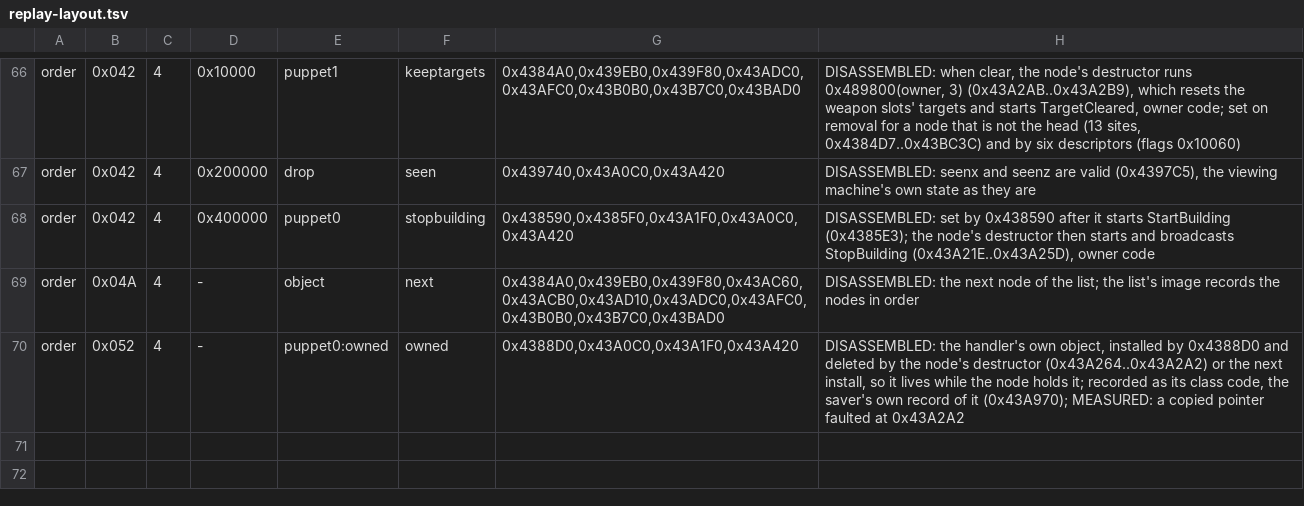
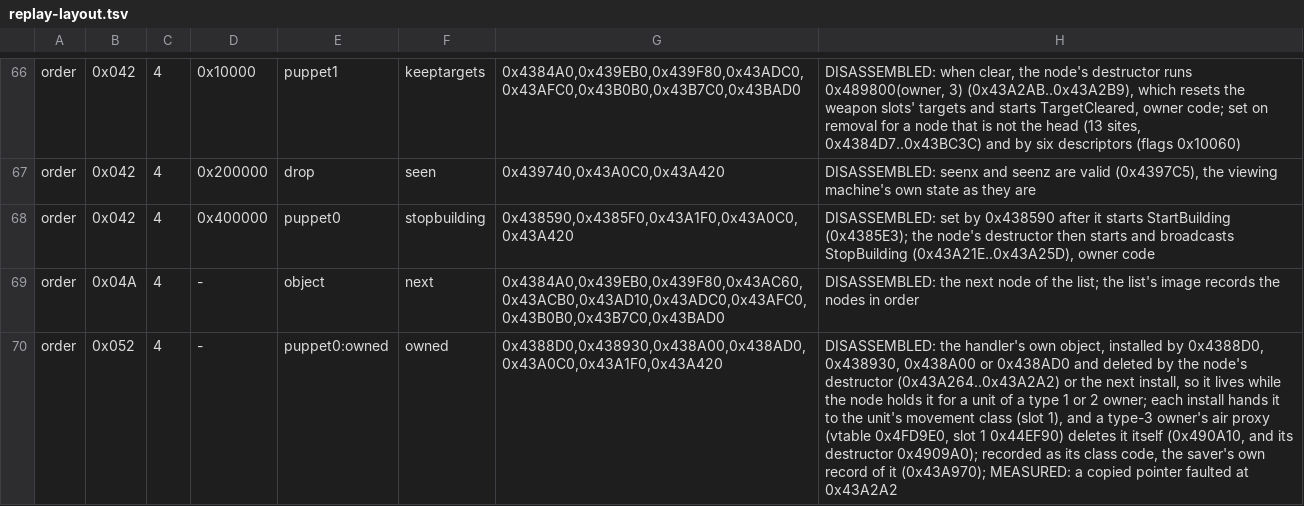
Before and after one commit to Code-Herder/ta-impure-patch, a TSV file: tagpu/ddraw/replay-layout.tsv, drawn as a sheet; only a part is shown, gaps mark what is left out; the diff names each change by its address in the sheet, - before the commit and + after, or states it on an @@ line.

```diff
--- a/tagpu/ddraw/replay-layout.tsv
+++ b/tagpu/ddraw/replay-layout.tsv
-G70: 0x4388D0,0x43A0C0,0x43A1F0,0x43A420
+G70: 0x4388D0,0x438930,0x438A00,0x438AD0,0x43A0C0,0x43A1F0,0x43A420
-H70: …installed by 0x4388D0 and deleted by the node's destructor (0x43A264..0x43A2A2) or the next install, so it lives while the node holds it; recorded as…
+H70: …installed by 0x4388D0, 0x438930, 0x438A00 or 0x438AD0 and deleted by the node's destructor (0x43A264..0x43A2A2) or the next install, so it lives while the node holds it for a unit of a type 1 or 2 owner; each install hands it to the unit's movement class (slot 1), and a type-3 owner's air proxy (vtable 0x4FD9E0, slot 1 0x44EF90) deletes it itself (0x490A10, and its destructor 0x4909A0); recorded as…
```
Also changed, not shown: 13 other files.
